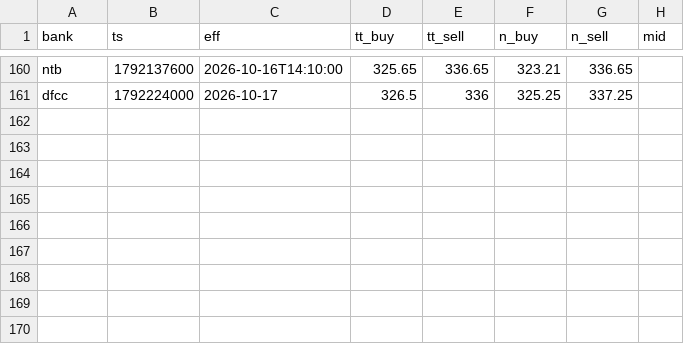
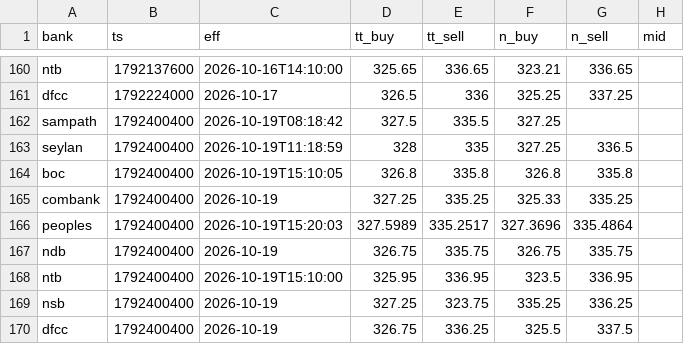
Before and after one commit to anjulalk/fxtrack, a CSV file: data/tick.csv, drawn as a sheet; only a part is shown, gaps mark what is left out; the diff names each change by its address in the sheet, - before the commit and + after, or states it on an @@ line.

```diff
--- a/data/tick.csv
+++ b/data/tick.csv
+row 162: sampath | 1792400400 | 2026-10-19T08:18:42 | 327.5 | 335.5 | 327.25
+row 163: seylan | 1792400400 | 2026-10-19T11:18:59 | 328 | 335 | 327.25 | 336.5
+row 164: boc | 1792400400 | 2026-10-19T15:10:05 | 326.8 | 335.8 | 326.8 | 335.8
+row 165: combank | 1792400400 | 2026-10-19 | 327.25 | 335.25 | 325.33 | 335.25
+row 166: peoples | 1792400400 | 2026-10-19T15:20:03 | 327.5989 | 335.2517 | 327.3696 | 335.4864
+row 167: ndb | 1792400400 | 2026-10-19 | 326.75 | 335.75 | 326.75 | 335.75
+row 168: ntb | 1792400400 | 2026-10-19T15:10:00 | 325.95 | 336.95 | 323.5 | 336.95
+row 169: nsb | 1792400400 | 2026-10-19 | 327.25 | 323.75 | 335.25 | 336.25
+row 170: dfcc | 1792400400 | 2026-10-19 | 326.75 | 336.25 | 325.5 | 337.5
```
Also changed, not shown: data/day.csv, 2 other files.
